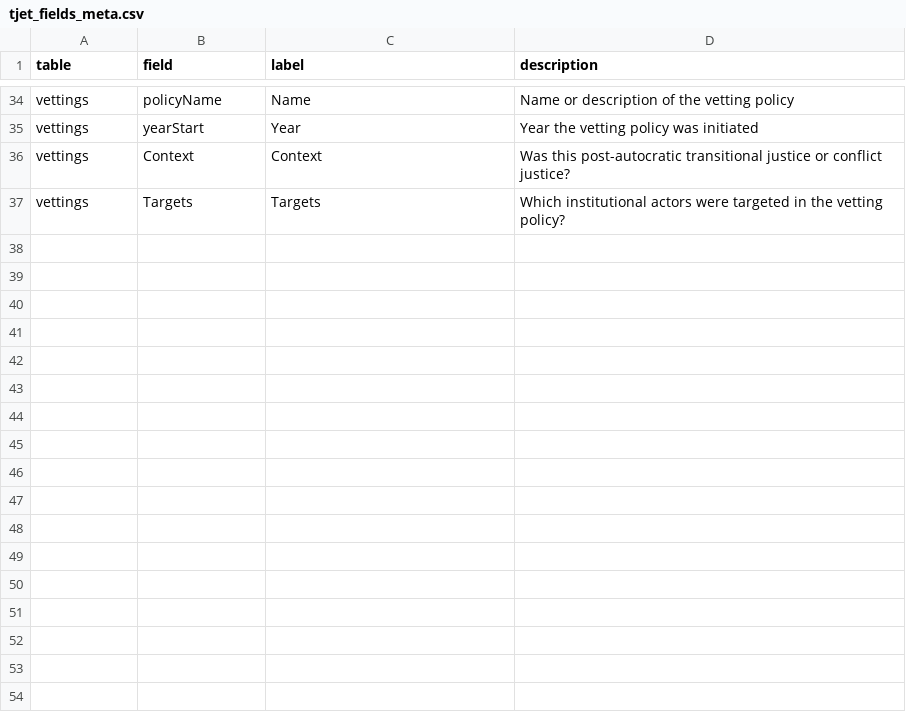
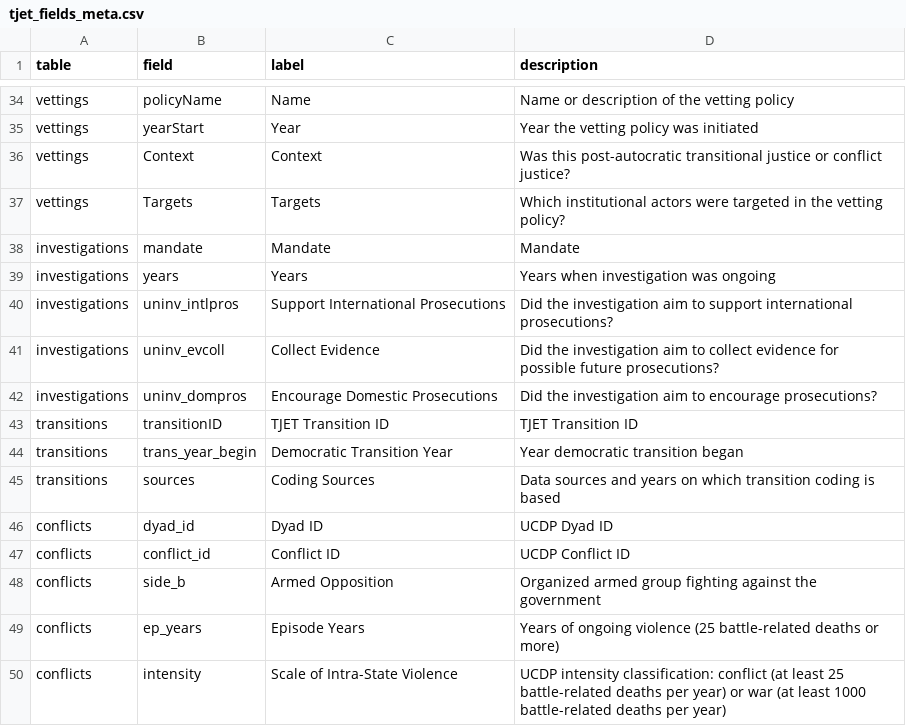
Before and after one commit to tjetdata/tjet-db, a CSV file: data/tjet_fields_meta.csv, drawn as a sheet; only a part is shown, gaps mark what is left out.

Commit message:
integrated translations check into pipeline

```diff
--- a/data/tjet_fields_meta.csv
+++ b/data/tjet_fields_meta.csv
@@ -37 +37,14 @@ vettings,Context,Context,Was this post-autocratic transitional justice or confli
 vettings,Targets,Targets,Which institutional actors were targeted in the vetting policy?
+investigations,mandate,Mandate,Mandate
+investigations,years,Years,Years when investigation was ongoing
+investigations,uninv_intlpros,Support International Prosecutions,Did the investigation aim to support international prosecutions?
+investigations,uninv_evcoll,Collect Evidence,Did the investigation aim to collect evidence for possible future prosecutions?
+investigations,uninv_dompros,Encourage Domestic Prosecutions,Did the investigation aim to encourage prosecutions?
+transitions,transitionID,TJET Transition ID,TJET Transition ID
+transitions,trans_year_begin,Democratic Transition Year,Year democratic transition began
+transitions,sources,Coding Sources,Data sources and years on which transition coding is based
+conflicts,dyad_id,Dyad ID,UCDP Dyad ID
+conflicts,conflict_id,Conflict ID,UCDP Conflict ID
+conflicts,side_b,Armed Opposition,Organized armed group fighting against the government
+conflicts,ep_years,Episode Years,Years of ongoing violence (25 battle-related deaths or more)
+conflicts,intensity,Scale of Intra-State Violence,UCDP intensity classification: conflict (at least 25 battle-related deaths per year) or war (at least 1000 battle-related deaths per year)
```
Also changed, not shown: 3 other files.
